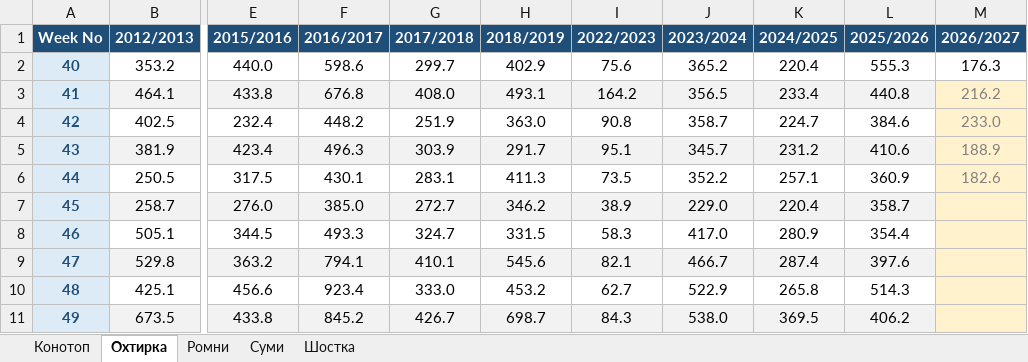
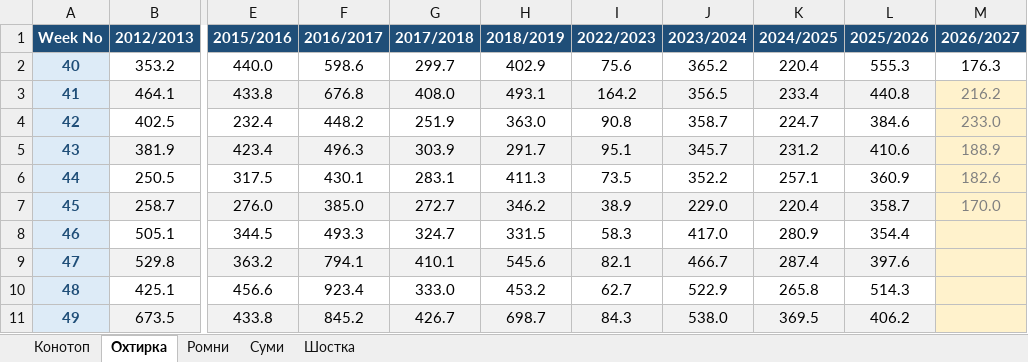
Before and after one commit to sgrabovyi/memopt, an Excel workbook: input/series/Сезони по містах.xlsx, sheet Охтирка, drawn as a sheet; only a part is shown, gaps mark what is left out; values as stored, in another font and other column widths than the file's, no borders; the diff names each change by its address in the sheet, - before the commit and + after, or states it on an @@ line.

```diff
--- a/input/series/Сезони по містах.xlsx (sheet Охтирка)
+++ b/input/series/Сезони по містах.xlsx (sheet Охтирка)
-M7 (2026/2027): (empty)
+M7 (2026/2027): 170.0
```
Also changed, not shown: sheet Конотоп, sheet Ромни, sheet Суми, sheet Шостка, input/series/Охтирський.xlsx, input/series/Роменський.xlsx, 5 other files.
